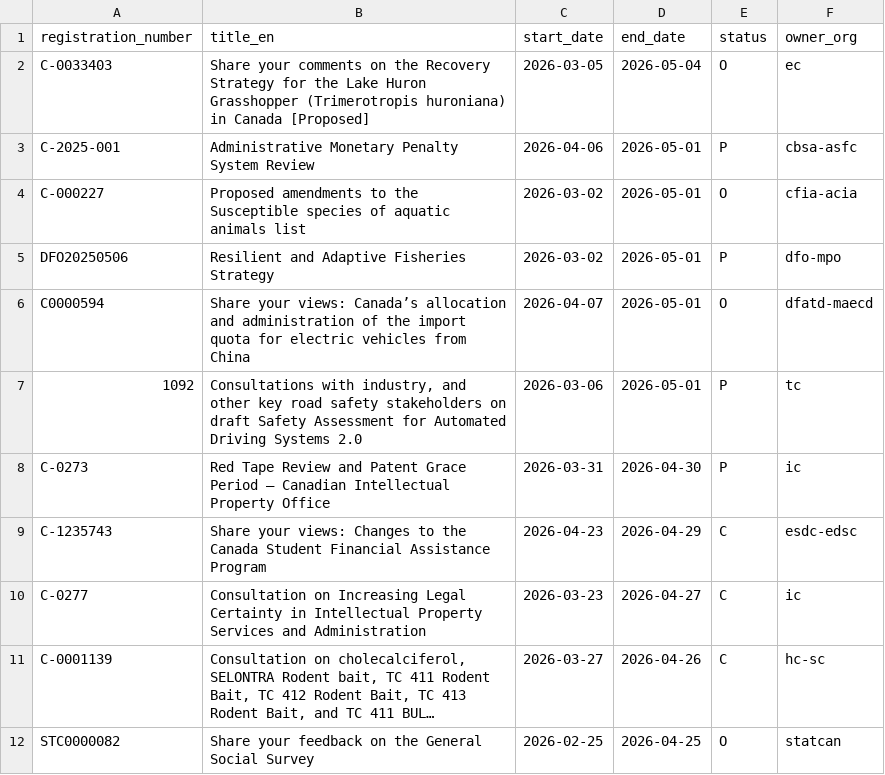
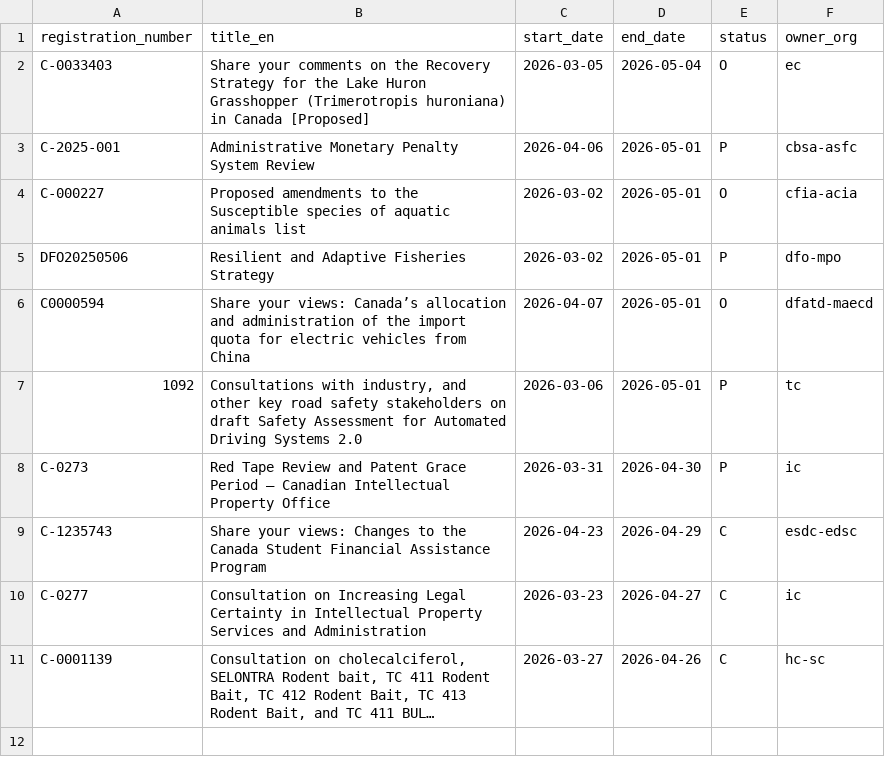
Before and after one commit to PatLittle/Consultations-Tracker, a CSV file: p5m5_close.csv, drawn as a sheet; long unchanged cells end in …; the diff names each change by its address in the sheet, - before the commit and + after, or states it on an @@ line.

```diff
--- a/p5m5_close.csv
+++ b/p5m5_close.csv
-row 12: STC0000082 | Share your feedback on the General Social Survey | 2026-02-25 | 2026-04-25 | O | statcan
```
Also changed, not shown: p5m5_start.csv, 3 other files.
